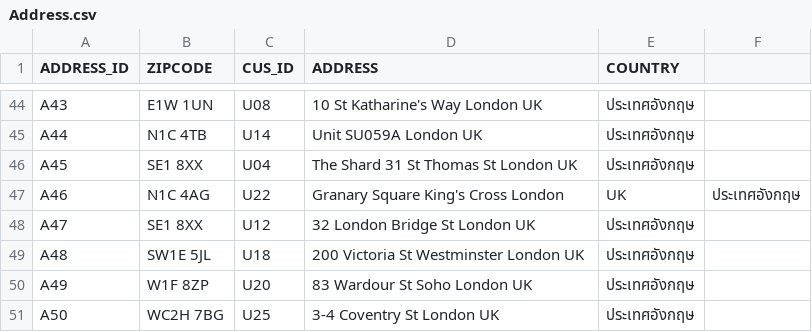
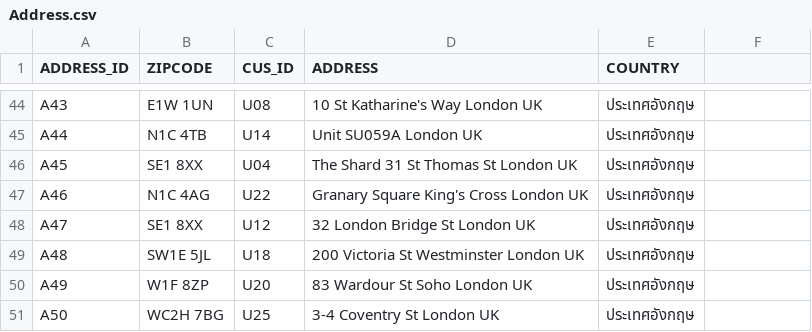
Before and after one commit to kkpanuwat/FinalDatabaseExam, a CSV file: assets/Address.csv, drawn as a sheet; only a part is shown, gaps mark what is left out.

Commit message:
update

```diff
--- a/assets/Address.csv
+++ b/assets/Address.csv
@@ -46,3 +46,3 @@ A44,N1C 4TB,U14,Unit SU059A London UK,ประเทศอังกฤษ,
 A45,SE1 8XX,U04,The Shard 31 St Thomas St London UK,ประเทศอังกฤษ,
-A46,N1C 4AG,U22,Granary Square King's Cross London, UK,ประเทศอังกฤษ
+A46,N1C 4AG,U22,Granary Square King's Cross London UK,ประเทศอังกฤษ
 A47,SE1 8XX,U12,32 London Bridge St London UK,ประเทศอังกฤษ,
```
